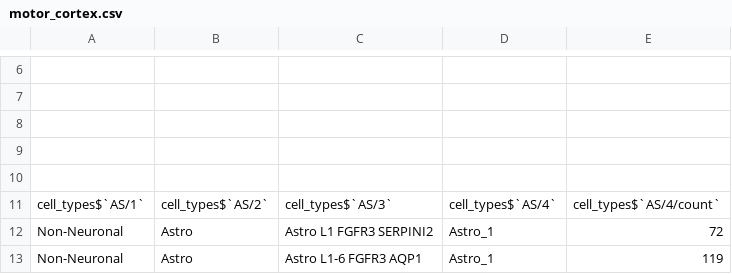
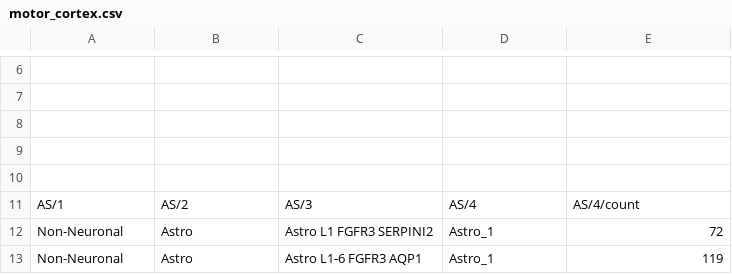
Before and after one commit to hubmapconsortium/asctb-azimuth-data-comparison, a CSV file: data/asctb_tables/motor_cortex.csv, drawn as a sheet; only a part is shown, gaps mark what is left out.

Commit message:
fix weird prefixes in column headers

```diff
--- a/data/asctb_tables/motor_cortex.csv
+++ b/data/asctb_tables/motor_cortex.csv
@@ -10,3 +10,3 @@
 ,,,
-"cell_types$`AS/1`","cell_types$`AS/2`","cell_types$`AS/3`","cell_types$`AS/4`","cell_types$`AS/4/count`"
+"AS/1","AS/2","AS/3","AS/4","AS/4/count"
 "Non-Neuronal","Astro","Astro L1 FGFR3 SERPINI2","Astro_1",72
```
Also changed, not shown: data/asctb_tables/lungs.csv, data/asctb_tables/pancreas.csv, 2 other files.
